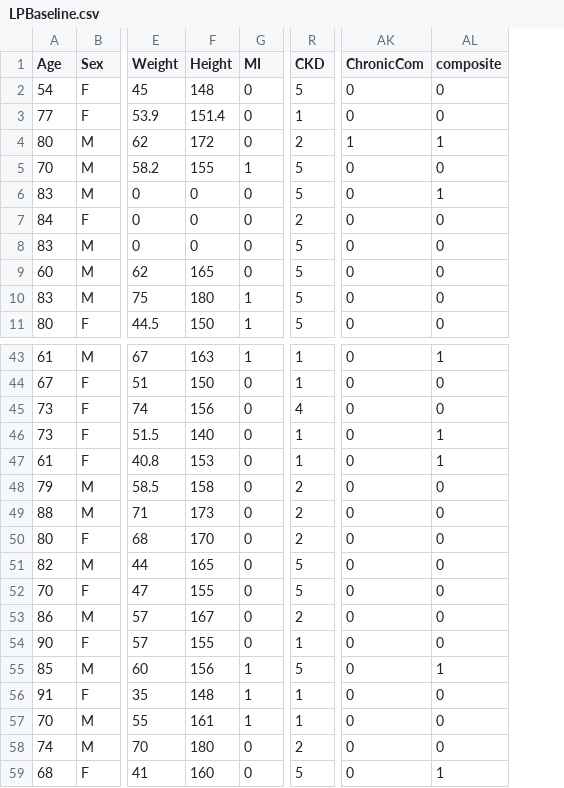
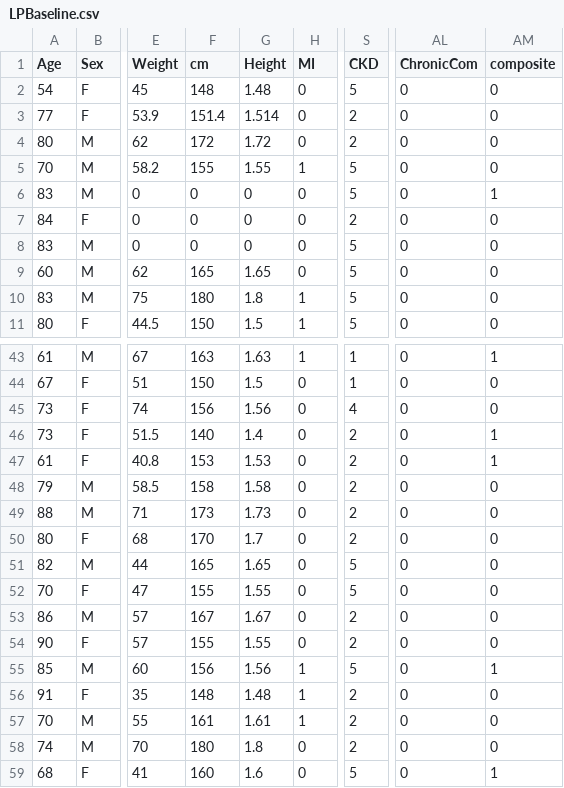
Before and after one commit to tTHon/heartrhythmbox, a CSV file: playground/Micra/LPBaseline.csv, drawn as a sheet; only a part is shown, gaps mark what is left out; addresses are those after the commit; the diff names each change by its address in the sheet, - before the commit and + after, or states it on an @@ line.

```diff
--- a/playground/Micra/LPBaseline.csv
+++ b/playground/Micra/LPBaseline.csv
+column G (Height), rows 2-11: 1.48 | 1.514 | 1.72 | 1.55 | 0 | 0 | 0 | 1.65 | 1.8 | 1.5; rows 43-59: 1.63 | 1.5 | 1.56 | 1.4 | 1.53 | 1.58 | 1.73 | 1.7 | 1.65 | 1.55 | 1.67 | 1.55 | 1.56 | 1.48 | 1.61 | 1.8 | 1.6
-F1: Height
+F1: cm
-S3 (CKD): 1
+S3 (CKD): 2
-AL4 (ChronicCom): 1
+AL4 (ChronicCom): 0
-AM4 (composite): 1
+AM4 (composite): 0
-S46:S47 (CKD): 1
+S46:S47 (CKD): 2
-S54 (CKD): 1
+S54 (CKD): 2
-S56:S57 (CKD): 1
+S56:S57 (CKD): 2
```
Also changed, not shown: playground/Micra/lowBSA.csv, 1 other file.
